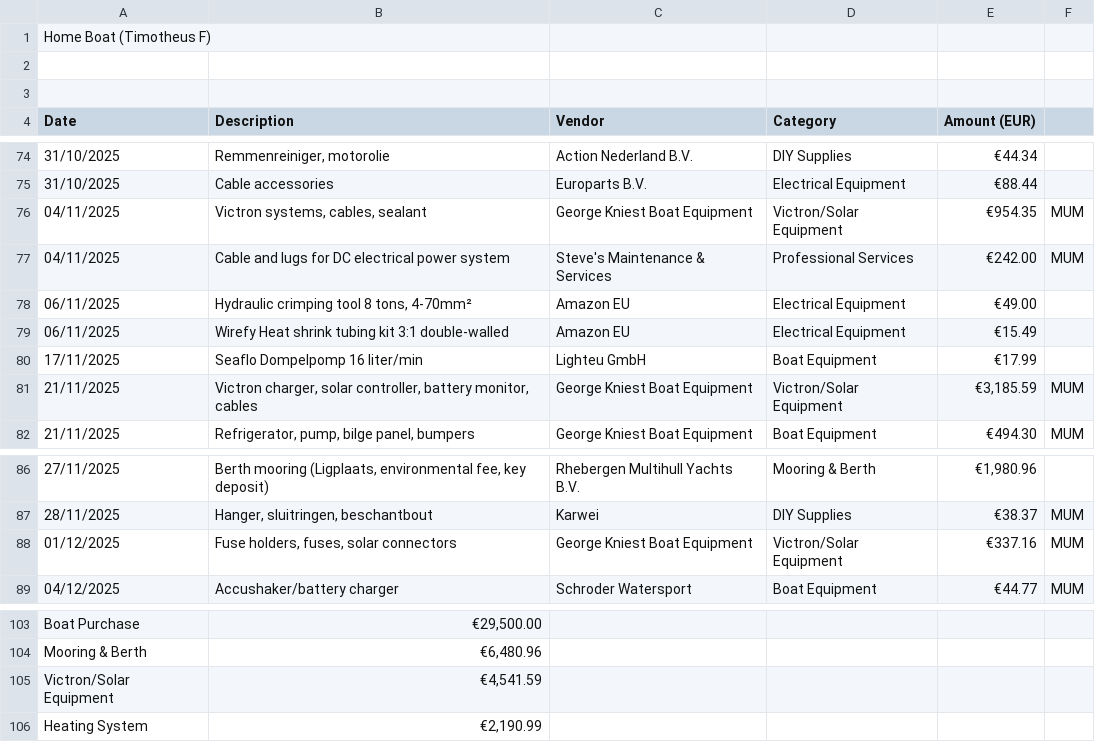
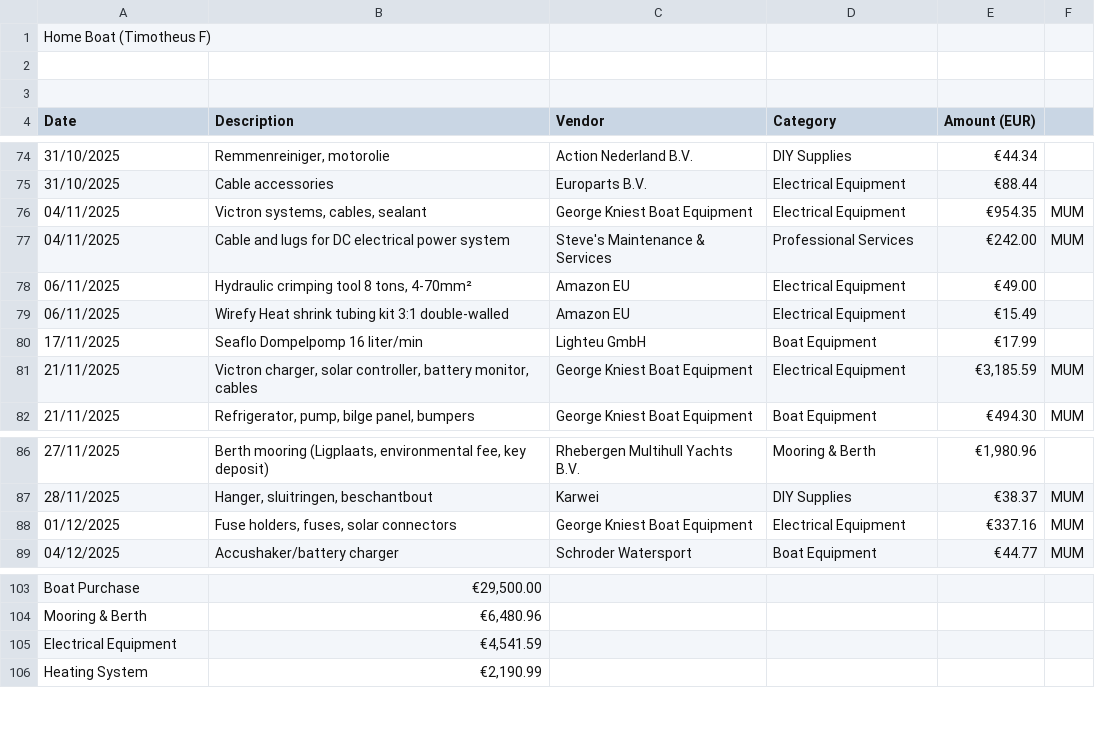
Before and after one commit to kokosthief/boat-dashboard, a CSV file: public/data/boat-timo-expenses.csv, drawn as a sheet; only a part is shown, gaps mark what is left out.

Commit message:
fix: merge Victron/Solar Equipment into Electrical Equipment category

```diff
--- a/public/data/boat-timo-expenses.csv
+++ b/public/data/boat-timo-expenses.csv
@@ -75,3 +75,3 @@ Date,Description,Vendor,Category,Amount (EUR),
 31/10/2025,Cable accessories,Europarts B.V.,Electrical Equipment,€88.44,
-04/11/2025,"Victron systems, cables, sealant",George Kniest Boat Equipment,Victron/Solar Equipment,€954.35,MUM
+04/11/2025,"Victron systems, cables, sealant",George Kniest Boat Equipment,Electrical Equipment,€954.35,MUM
 04/11/2025,Cable and lugs for DC electrical power system,Steve's Maintenance & Services,Professional Services,€242.00,MUM
@@ -80,3 +80,3 @@ Date,Description,Vendor,Category,Amount (EUR),
 17/11/2025,Seaflo Dompelpomp 16 liter/min,Lighteu GmbH,Boat Equipment,€17.99,
-21/11/2025,"Victron charger, solar controller, battery monitor, cables",George Kniest Boat Equipment,Victron/Solar Equipment,"€3,185.59",MUM
+21/11/2025,"Victron charger, solar controller, battery monitor, cables",George Kniest Boat Equipment,Electrical Equipment,"€3,185.59",MUM
 21/11/2025,"Refrigerator, pump, bilge panel, bumpers",George Kniest Boat Equipment,Boat Equipment,€494.30,MUM
@@ -87,3 +87,3 @@ Date,Description,Vendor,Category,Amount (EUR),
 28/11/2025,"Hanger, sluitringen, beschantbout",Karwei,DIY Supplies,€38.37,MUM
-01/12/2025,"Fuse holders, fuses, solar connectors",George Kniest Boat Equipment,Victron/Solar Equipment,€337.16,MUM
+01/12/2025,"Fuse holders, fuses, solar connectors",George Kniest Boat Equipment,Electrical Equipment,€337.16,MUM
 04/12/2025,Accushaker/battery charger,Schroder Watersport,Boat Equipment,€44.77,MUM
@@ -104,3 +104,3 @@ Boat Purchase,"€29,500.00",,,,
 Mooring & Berth,"€6,480.96",,,,
-Victron/Solar Equipment,"€4,541.59",,,,
+Electrical Equipment,"€4,541.59",,,,
 Heating System,"€2,190.99",,,,
```
